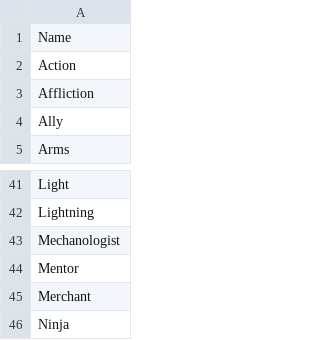
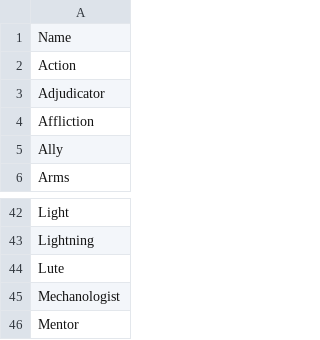
Before and after one commit to the-fab-cube/flesh-and-blood-cards, a CSV file: csvs/type.csv, drawn as a sheet; only a part is shown, gaps mark what is left out; the shorter side is filled out with more unchanged rows.

```diff
--- a/csvs/type.csv
+++ b/csvs/type.csv
@@ -2,2 +2,3 @@ Name
 Action
+Adjudicator
 Affliction
@@ -42,2 +43,3 @@ Light
 Lightning
+Lute
 Mechanologist
```
Also changed, not shown: csvs/card.csv, csvs/set.csv, 8 other files.
